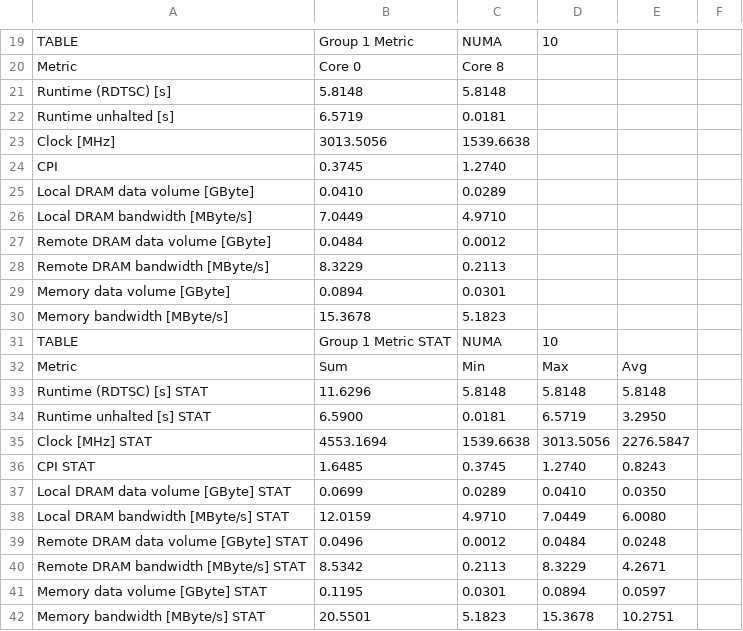
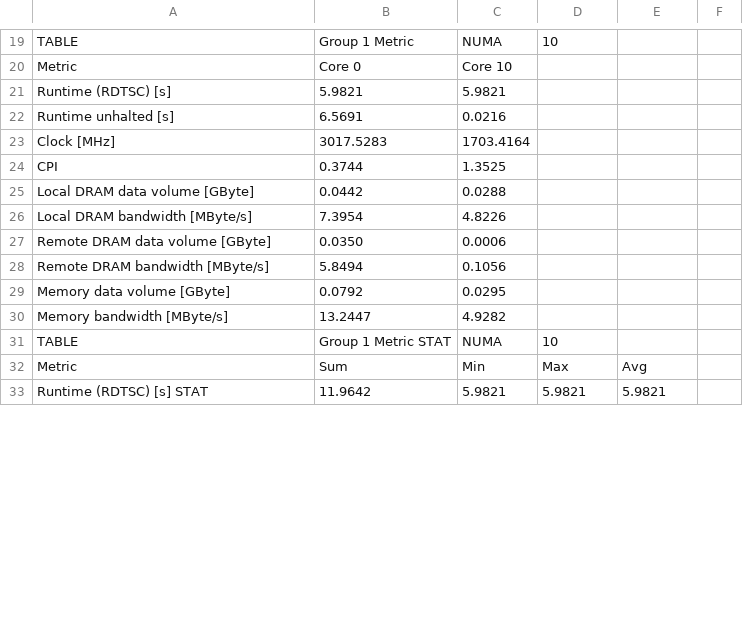
Before and after one commit to katikov/performance-engineering, a CSV file: Assignment4/numa-matadd/numa_before_2.csv, drawn as a sheet; only a part is shown, gaps mark what is left out; removed rows and columns are numbered as before the commit, all else as after; the diff covers the shown part only; the diff names each change by its address in the sheet, - before the commit and + after, or states it on an @@ line.

```diff
--- a/Assignment4/numa-matadd/numa_before_2.csv
+++ b/Assignment4/numa-matadd/numa_before_2.csv
-C20: Core 8
+C20: Core 10
-B21: 5.8148
+B21: 5.9821
-C21: 5.8148
+C21: 5.9821
-B22: 6.5719
+B22: 6.5691
-C22: 0.0181
+C22: 0.0216
-B23: 3013.5056
+B23: 3017.5283
-C23: 1539.6638
+C23: 1703.4164
-B24: 0.3745
+B24: 0.3744
-C24: 1.2740
+C24: 1.3525
-B25: 0.0410
+B25: 0.0442
-C25: 0.0289
+C25: 0.0288
-B26: 7.0449
+B26: 7.3954
-C26: 4.9710
+C26: 4.8226
-B27: 0.0484
+B27: 0.0350
-C27: 0.0012
+C27: 0.0006
-B28: 8.3229
+B28: 5.8494
-C28: 0.2113
+C28: 0.1056
-B29: 0.0894
+B29: 0.0792
-C29: 0.0301
+C29: 0.0295
-B30: 15.3678
+B30: 13.2447
-C30: 5.1823
+C30: 4.9282
-row 33: Runtime (RDTSC) [s] STAT | 11.6296 | 5.8148 | 5.8148 | 5.8148
-row 34: Runtime unhalted [s] STAT | 6.5900 | 0.0181 | 6.5719 | 3.2950
-row 35: Clock [MHz] STAT | 4553.1694 | 1539.6638 | 3013.5056 | 2276.5847
-row 36: CPI STAT | 1.6485 | 0.3745 | 1.2740 | 0.8243
-row 37: Local DRAM data volume [GByte] STAT | 0.0699 | 0.0289 | 0.0410 | 0.0350
-row 38: Local DRAM bandwidth [MByte/s] STAT | 12.0159 | 4.9710 | 7.0449 | 6.0080
-row 39: Remote DRAM data volume [GByte] STAT | 0.0496 | 0.0012 | 0.0484 | 0.0248
-row 40: Remote DRAM bandwidth [MByte/s] STAT | 8.5342 | 0.2113 | 8.3229 | 4.2671
-row 41: Memory data volume [GByte] STAT | 0.1195 | 0.0301 | 0.0894 | 0.0597
-row 42: Memory bandwidth [MByte/s] STAT | 20.5501 | 5.1823 | 15.3678 | 10.2751
+row 33: Runtime (RDTSC) [s] STAT | 11.9642 | 5.9821 | 5.9821 | 5.9821
```
Also changed, not shown: 9 added rows and 32 edited cells elsewhere in this file, Assignment4/numa-matadd/numa_after_2.csv.
